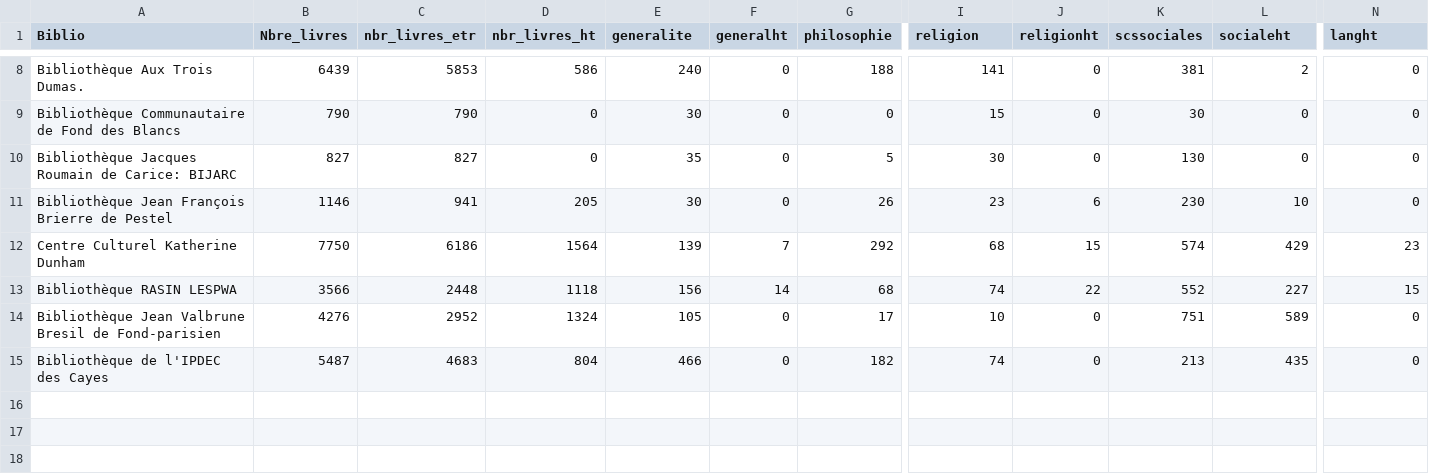
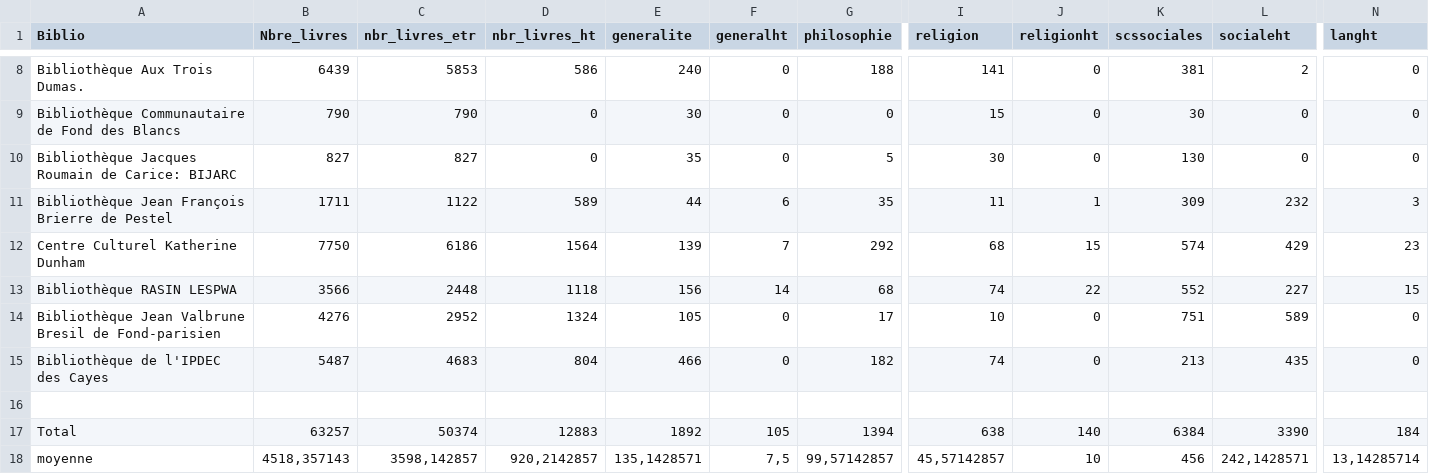
Before and after one commit to tchala14/FOKAL_1, a CSV file: Informations_generales_3.csv, drawn as a sheet; only a part is shown, gaps mark what is left out; rows hold the shown columns only; the diff covers the shown part only; the diff names each change by its address in the sheet, - before the commit and + after, or states it on an @@ line.

Commit message:
pestel

```diff
--- a/Informations_generales_3.csv
+++ b/Informations_generales_3.csv
-B11 (Nbre_livres): 1146
+B11 (Nbre_livres): 1711
-C11 (nbr_livres_etr): 941
+C11 (nbr_livres_etr): 1122
-D11 (nbr_livres_ht): 205
+D11 (nbr_livres_ht): 589
-E11 (generalite): 30
+E11 (generalite): 44
-F11 (generalht): 0
+F11 (generalht): 6
-G11 (philosophie): 26
+G11 (philosophie): 35
-I11 (religion): 23
+I11 (religion): 11
-J11 (religionht): 6
+J11 (religionht): 1
-K11 (scssociales): 230
+K11 (scssociales): 309
-L11 (socialeht): 10
+L11 (socialeht): 232
-N11 (langht): 0
+N11 (langht): 3
+row 16: (empty)
+row 17: Total | 63257 | 50374 | 12883 | 1892 | 105 | 1394 | 638 | 140 | 6384 | 3390 | 184
+row 18: moyenne | 4518,357143 | 3598,142857 | 920,2142857 | 135,1428571 | 7,5 | 99,57142857 | 45,57142857 | 10 | 456 | 242,1428571 | 13,14285714
```
Also changed, not shown: 16 edited cells elsewhere in this file.
